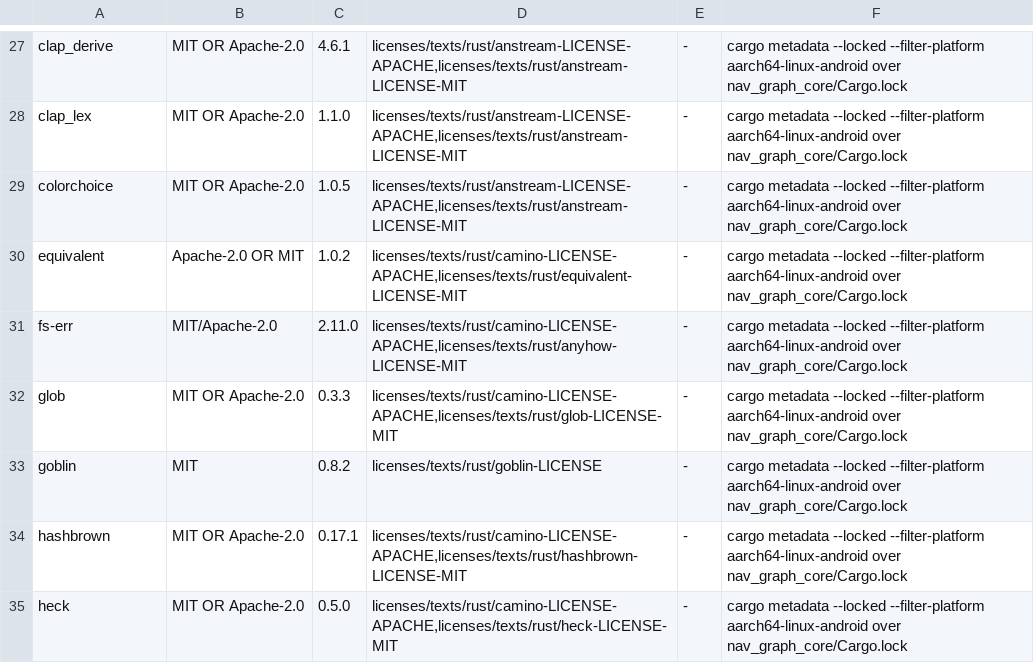
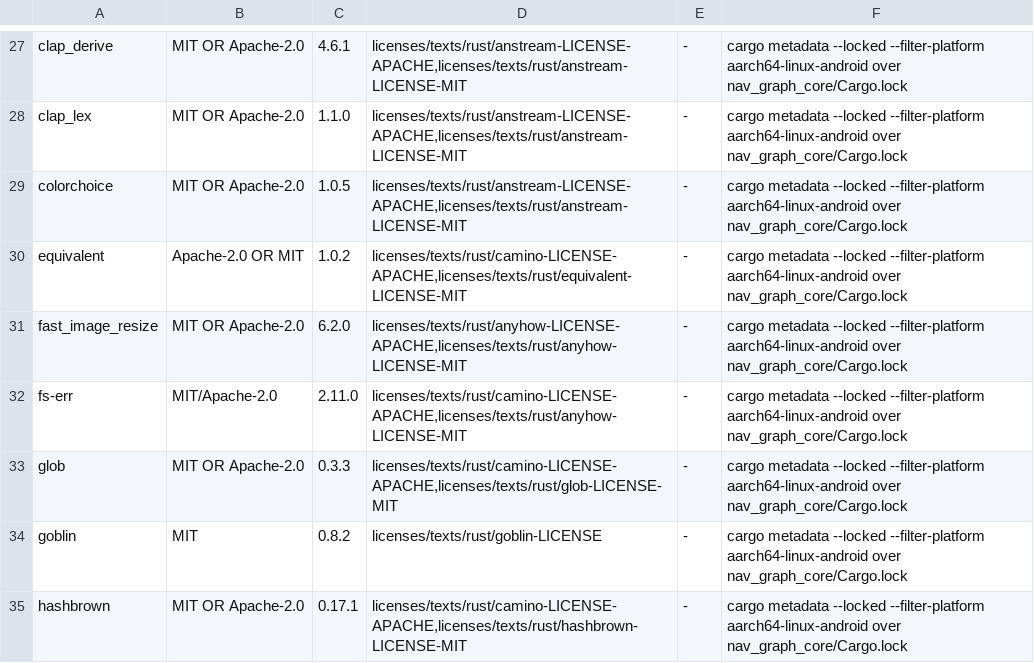
Before and after one commit to holopengin/InstantJPDict, a TSV file: app/licenses/rust.tsv, drawn as a sheet; only a part is shown, gaps mark what is left out; the shorter side is filled out with more unchanged rows; the diff names each change by its address in the sheet, - before the commit and + after, or states it on an @@ line.

```diff
--- a/app/licenses/rust.tsv
+++ b/app/licenses/rust.tsv
+row 31: fast_image_resize | MIT OR Apache-2.0 | 6.2.0 | licenses/texts/rust/anyhow-LICENSE-APACHE,licenses/texts/rust/anyhow-LICENSE-MIT | - | cargo metadata --locked --filter-platform aarch64-linux-android over nav_graph_core/Cargo.lock
```
Also changed, not shown: 12 other files.
